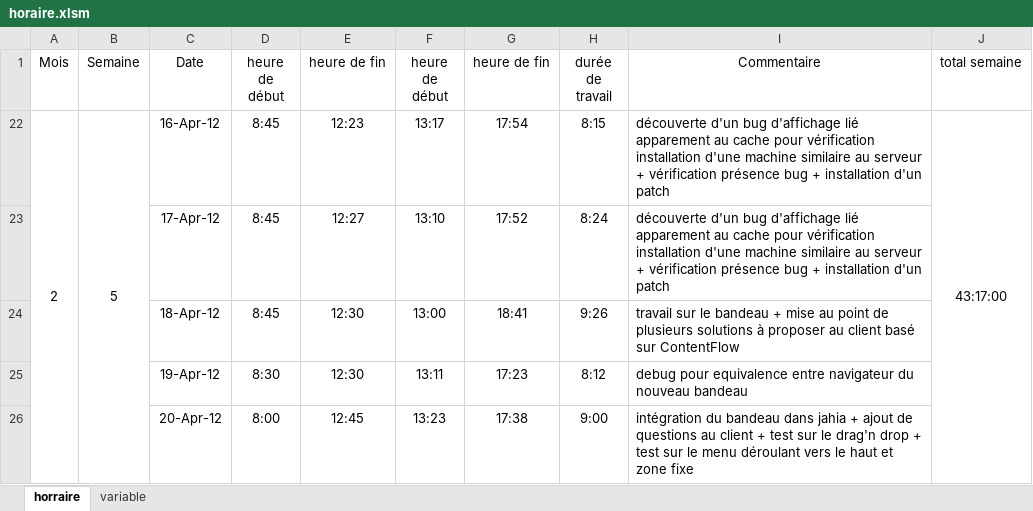
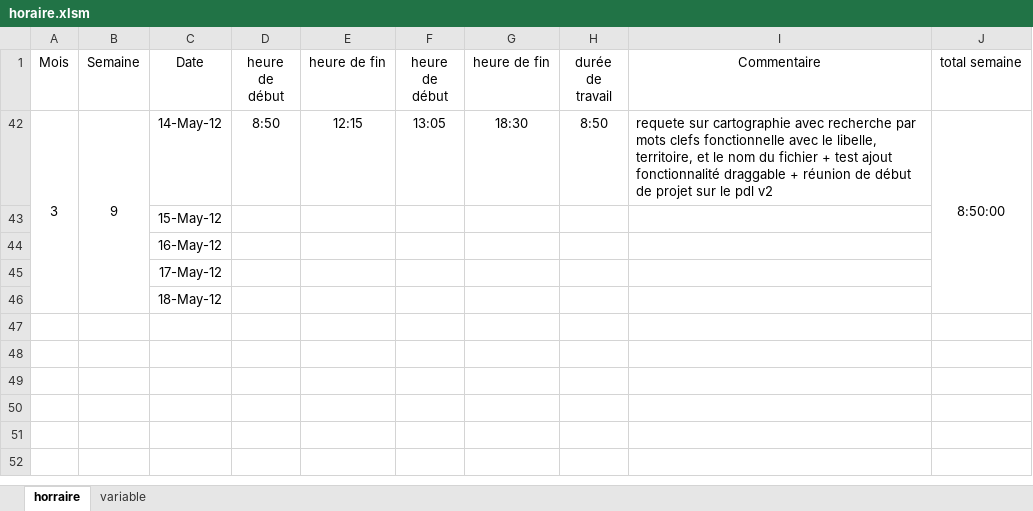
Before and after one commit to nicolasrn/docnr, an Excel workbook: branches/Stage/Rapport Stage/horaire.xlsm, sheet horraire, drawn as a sheet; values as stored, in another font and other column widths than the file's, no borders; conditional formats not drawn; removed rows and columns are numbered as before the commit, all else as after; the diff names each change by its address in the sheet, - before the commit and + after, or states it on an @@ line.

```diff
--- a/branches/Stage/Rapport Stage/horaire.xlsm (sheet horraire)
+++ b/branches/Stage/Rapport Stage/horaire.xlsm (sheet horraire)
@@ row 22 hidden: 2 | 5 | 16-Apr-12 | 8:45 | 12:23 | 13:17 | 17:54 | 8:15 | découverte d'un bug d'affichage lié apparement au cache pour vérification installation d'une machine similaire au serveur + vérification présence bug + installation d'un patch | 43:17:00 @@
@@ row 23 hidden:  |  | 17-Apr-12 | 8:45 | 12:27 | 13:10 | 17:52 | 8:24 | découverte d'un bug d'affichage lié apparement au cache pour vérification installation d'une machine similaire au serveur + vérification présence bug + installation d'un patch @@
@@ row 24 hidden:  |  | 18-Apr-12 | 8:45 | 12:30 | 13:00 | 18:41 | 9:26 | travail sur le bandeau + mise au point de plusieurs solutions à proposer au client basé sur ContentFlow @@
@@ row 25 hidden:  |  | 19-Apr-12 | 8:30 | 12:30 | 13:11 | 17:23 | 8:12 | debug pour equivalence entre navigateur du nouveau bandeau @@
@@ row 26 hidden:  |  | 20-Apr-12 | 8:00 | 12:45 | 13:23 | 17:38 | 9:00 | intégration du bandeau dans jahia + ajout de questions au client + test sur le drag'n drop + test sur le menu déroulant vers le haut et zone fixe @@
+row 42: 3 | 9 | 14-May-12 | 8:50 | 12:15 | 13:05 | 18:30 | 8:50 | requete sur cartographie avec recherche par mots clefs fonctionnelle avec le libelle, territoire, et le nom du fichier + test ajout fonctionnalité draggable + réunion de début de projet sur le pdl v2 | 8:50:00
@@ row 43 unhidden:  |  | 15-May-12 @@
@@ row 44 unhidden:  |  | 16-May-12 @@
@@ row 45 unhidden:  |  | 17-May-12 @@
@@ row 46 unhidden:  |  | 18-May-12 @@
```
Also changed, not shown: hidden cells, 1 other file.
